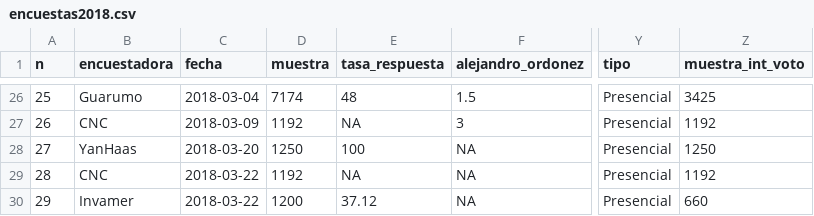
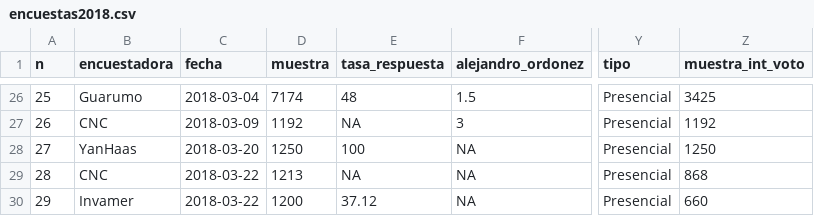
Before and after one commit to nelsonamayad/Elecciones-presidenciales-2018, a CSV file: Elecciones 2018/encuestas2018.csv, drawn as a sheet; only a part is shown, gaps mark what is left out; the diff names each change by its address in the sheet, - before the commit and + after, or states it on an @@ line.

Commit message:
Update encuestas2018.csv

```diff
--- a/Elecciones 2018/encuestas2018.csv
+++ b/Elecciones 2018/encuestas2018.csv
-D29 (muestra): 1192
+D29 (muestra): 1213
-Z29 (muestra_int_voto): 1192
+Z29 (muestra_int_voto): 868
```
